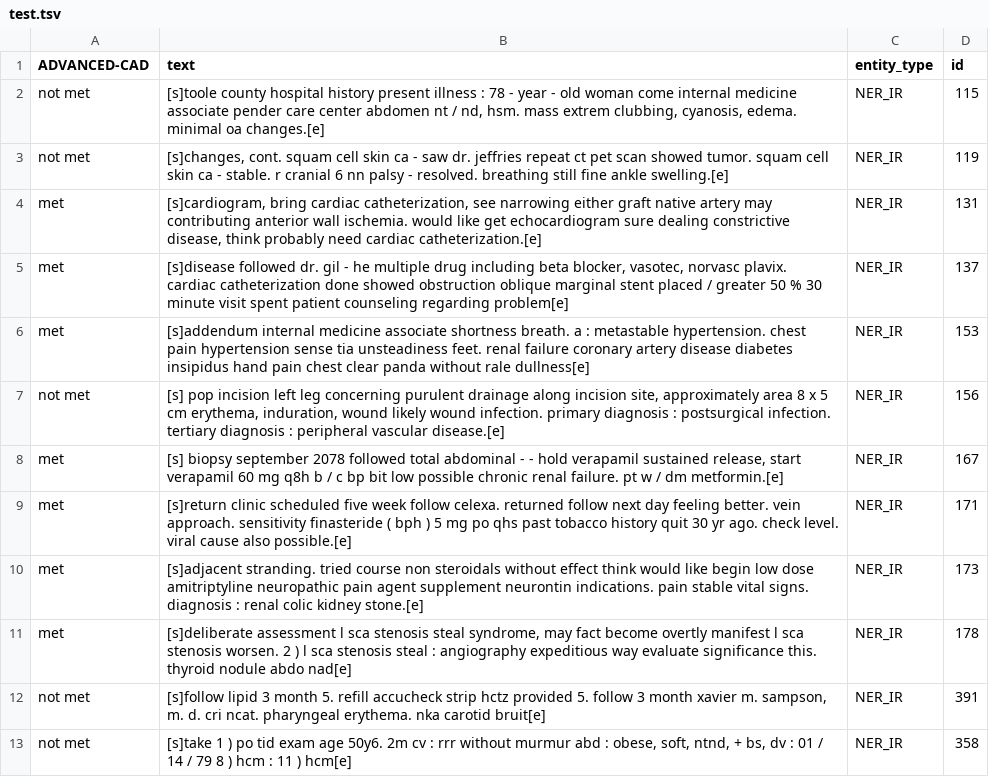
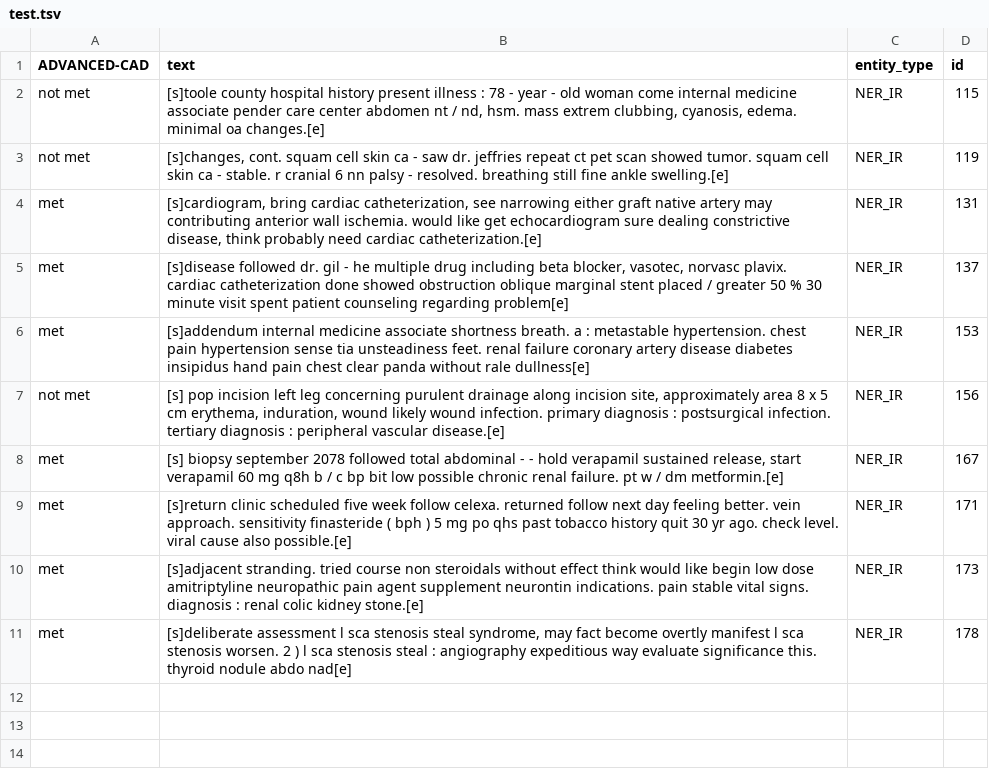
Before and after one commit to uf-hobi-informatics-lab/GatorTron-Prediction, a TSV file: sample_data/TA/test.tsv, drawn as a sheet.

Commit message:
Update test.tsv

```diff
--- a/sample_data/TA/test.tsv
+++ b/sample_data/TA/test.tsv
@@ -11,3 +11 @@ met	[s]adjacent stranding. tried course non steroidals without effect think woul
 met	[s]deliberate assessment l sca stenosis steal syndrome, may fact become overtly manifest l sca stenosis worsen. 2 ) l sca stenosis steal : angiography expeditious way evaluate significance this. thyroid nodule abdo nad[e]	NER_IR	178
-not met	[s]follow lipid 3 month 5. refill accucheck strip hctz provided 5. follow 3 month xavier m. sampson, m. d. cri ncat. pharyngeal erythema. nka carotid bruit[e]	NER_IR	391
-not met	[s]take 1 ) po tid exam age 50y6. 2m cv : rrr without murmur abd : obese, soft, ntnd, + bs, dv : 01 / 14 / 79 8 ) hcm : 11 ) hcm[e]	NER_IR	358
```
